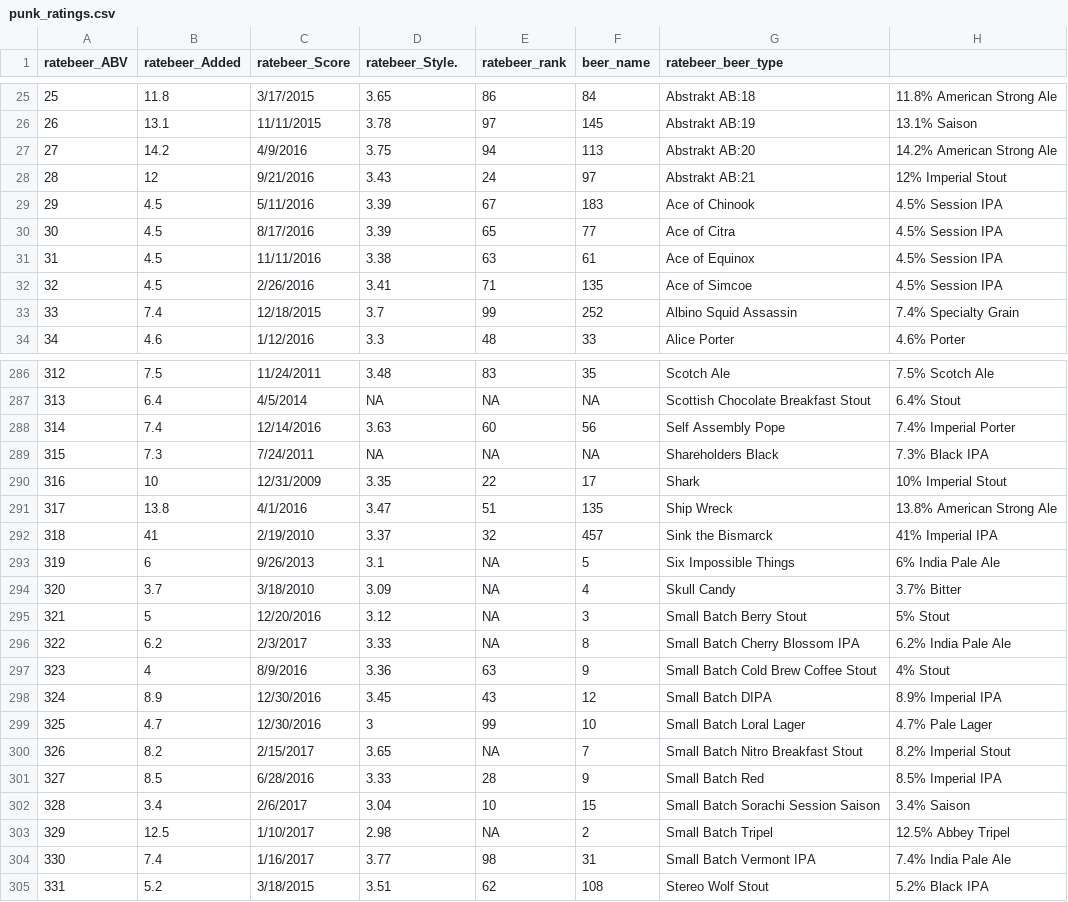
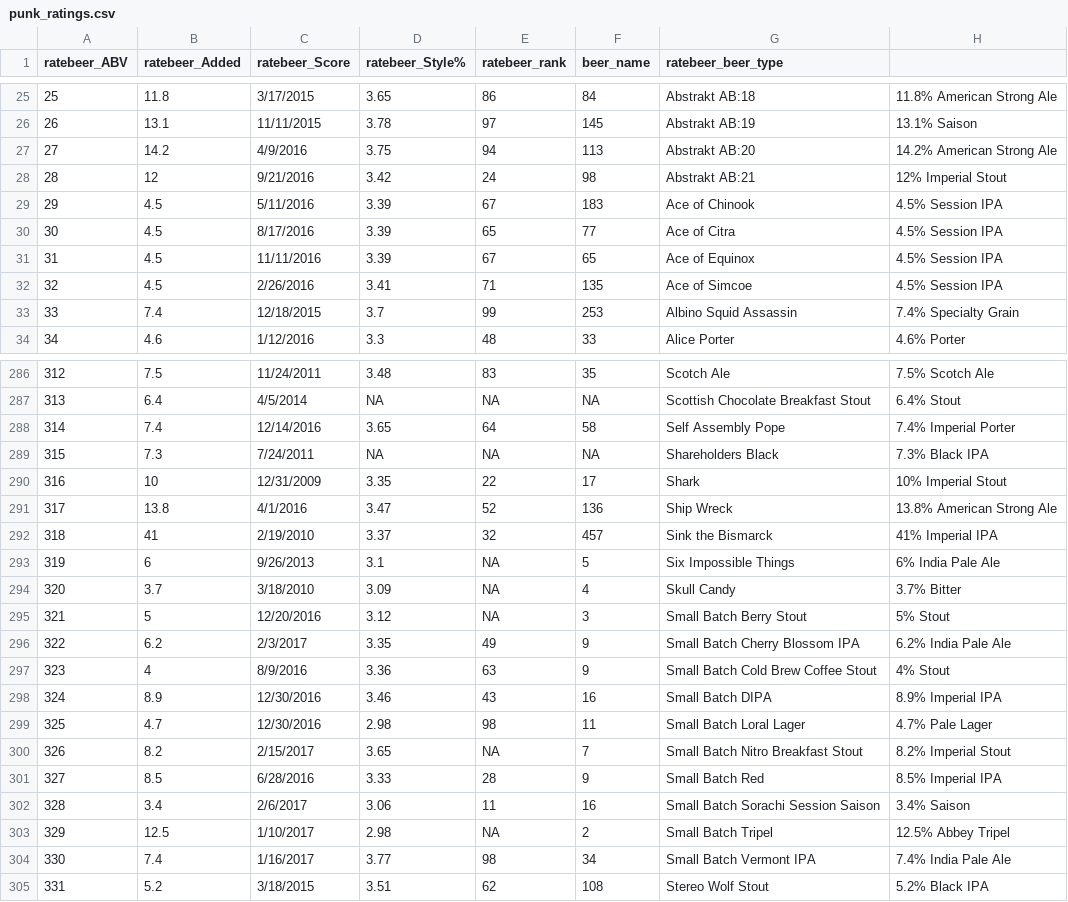
Before and after one commit to TuomoNieminen/BrewStat, a CSV file: data/punk_ratings.csv, drawn as a sheet; only a part is shown, gaps mark what is left out; the diff covers the shown part only.

```diff
--- a/data/punk_ratings.csv
+++ b/data/punk_ratings.csv
@@ -1 +1 @@
-"ratebeer_ABV","ratebeer_Added","ratebeer_Score","ratebeer_Style.","ratebeer_rank","beer_name","ratebeer_beer_type"
+"ratebeer_ABV","ratebeer_Added","ratebeer_Score","ratebeer_Style%","ratebeer_rank","beer_name","ratebeer_beer_type"
@@ -27,8 +27,8 @@
 "27",14.2,"4/9/2016",3.75,94,113,"Abstrakt AB:20","14.2% American Strong Ale"
-"28",12,"9/21/2016",3.43,24,97,"Abstrakt AB:21","12% Imperial Stout"
+"28",12,"9/21/2016",3.42,24,98,"Abstrakt AB:21","12% Imperial Stout"
 "29",4.5,"5/11/2016",3.39,67,183,"Ace of Chinook","4.5% Session IPA"
 "30",4.5,"8/17/2016",3.39,65,77,"Ace of Citra","4.5% Session IPA"
-"31",4.5,"11/11/2016",3.38,63,61,"Ace of Equinox","4.5% Session IPA"
+"31",4.5,"11/11/2016",3.39,67,65,"Ace of Equinox","4.5% Session IPA"
 "32",4.5,"2/26/2016",3.41,71,135,"Ace of Simcoe","4.5% Session IPA"
-"33",7.4,"12/18/2015",3.7,99,252,"Albino Squid Assassin","7.4% Specialty Grain"
+"33",7.4,"12/18/2015",3.7,99,253,"Albino Squid Assassin","7.4% Specialty Grain"
 "34",4.6,"1/12/2016",3.3,48,33,"Alice Porter","4.6% Porter"
@@ -287,6 +287,6 @@
 "313",6.4,"4/5/2014",NA,NA,NA,"Scottish Chocolate Breakfast Stout","6.4% Stout"
-"314",7.4,"12/14/2016",3.63,60,56,"Self Assembly Pope","7.4% Imperial Porter"
+"314",7.4,"12/14/2016",3.65,64,58,"Self Assembly Pope","7.4% Imperial Porter"
 "315",7.3,"7/24/2011",NA,NA,NA,"Shareholders Black","7.3% Black IPA"
 "316",10,"12/31/2009",3.35,22,17,"Shark","10% Imperial Stout"
-"317",13.8,"4/1/2016",3.47,51,135,"Ship Wreck","13.8% American Strong Ale"
+"317",13.8,"4/1/2016",3.47,52,136,"Ship Wreck","13.8% American Strong Ale"
 "318",41,"2/19/2010",3.37,32,457,"Sink the Bismarck","41% Imperial IPA"
@@ -295,11 +295,11 @@
 "321",5,"12/20/2016",3.12,NA,3,"Small Batch Berry Stout","5% Stout"
-"322",6.2,"2/3/2017",3.33,NA,8,"Small Batch Cherry Blossom IPA","6.2% India Pale Ale "
+"322",6.2,"2/3/2017",3.35,49,9,"Small Batch Cherry Blossom IPA","6.2% India Pale Ale "
 "323",4,"8/9/2016",3.36,63,9,"Small Batch Cold Brew Coffee Stout","4% Stout"
-"324",8.9,"12/30/2016",3.45,43,12,"Small Batch DIPA","8.9% Imperial IPA"
-"325",4.7,"12/30/2016",3,99,10,"Small Batch Loral Lager","4.7% Pale Lager"
+"324",8.9,"12/30/2016",3.46,43,16,"Small Batch DIPA","8.9% Imperial IPA"
+"325",4.7,"12/30/2016",2.98,98,11,"Small Batch Loral Lager","4.7% Pale Lager"
 "326",8.2,"2/15/2017",3.65,NA,7,"Small Batch Nitro Breakfast Stout","8.2% Imperial Stout"
 "327",8.5,"6/28/2016",3.33,28,9,"Small Batch Red","8.5% Imperial IPA"
-"328",3.4,"2/6/2017",3.04,10,15,"Small Batch Sorachi Session Saison","3.4% Saison"
+"328",3.4,"2/6/2017",3.06,11,16,"Small Batch Sorachi Session Saison","3.4% Saison"
 "329",12.5,"1/10/2017",2.98,NA,2,"Small Batch Tripel","12.5% Abbey Tripel"
-"330",7.4,"1/16/2017",3.77,98,31,"Small Batch Vermont IPA","7.4% India Pale Ale "
+"330",7.4,"1/16/2017",3.77,98,34,"Small Batch Vermont IPA","7.4% India Pale Ale "
 "331",5.2,"3/18/2015",3.51,62,108,"Stereo Wolf Stout","5.2% Black IPA"
```
Also changed, not shown: 24 edited cells elsewhere in this file, data/brewstat.csv, data/punk_recipes.csv, 2 other files.
